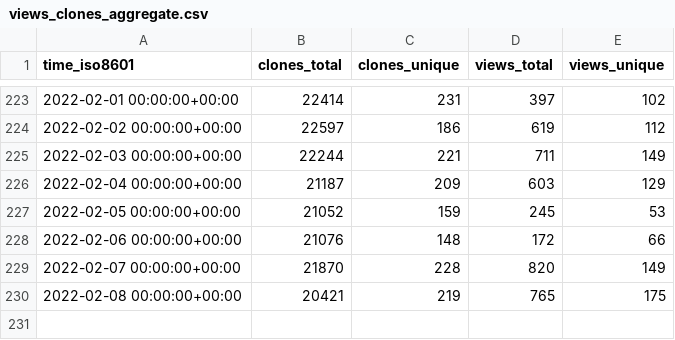
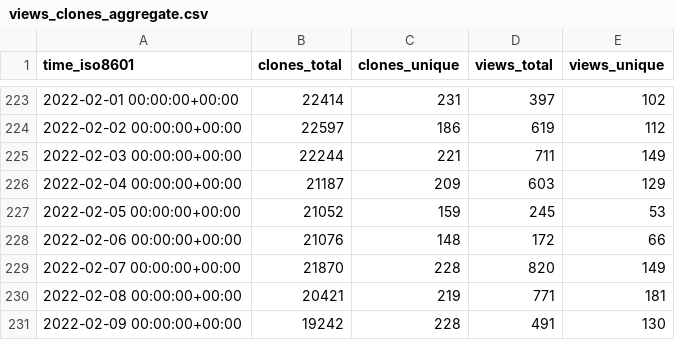
Before and after one commit to fluxcd/community, a CSV file: fluxcd/flagger/ghrs-data/views_clones_aggregate.csv, drawn as a sheet; only a part is shown, gaps mark what is left out.

```diff
--- a/fluxcd/flagger/ghrs-data/views_clones_aggregate.csv
+++ b/fluxcd/flagger/ghrs-data/views_clones_aggregate.csv
@@ -229,2 +229,3 @@ time_iso8601,clones_total,clones_unique,views_total,views_unique
 2022-02-07 00:00:00+00:00,21870,228,820,149
-2022-02-08 00:00:00+00:00,20421,219,765,175
+2022-02-08 00:00:00+00:00,20421,219,771,181
+2022-02-09 00:00:00+00:00,19242,228,491,130
```
Also changed, not shown: 1 other file.
